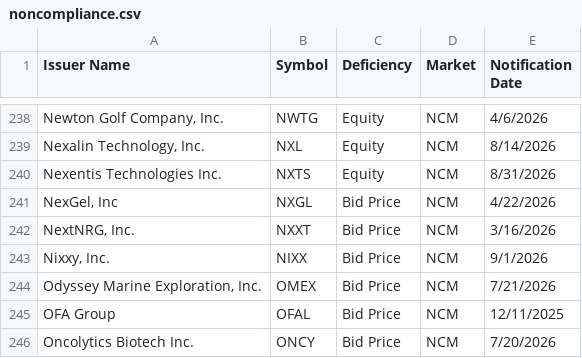
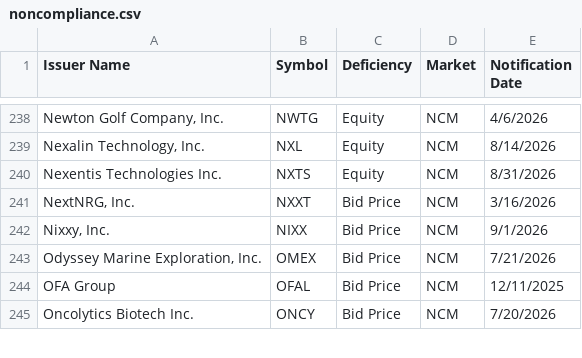
Before and after one commit to ieattokens/noncompliance, a CSV file: noncompliance.csv, drawn as a sheet; only a part is shown, gaps mark what is left out; the diff covers the shown part only.

```diff
--- a/noncompliance.csv
+++ b/noncompliance.csv
@@ -240,3 +240,2 @@
 "Nexentis Technologies Inc.","NXTS","Equity","NCM","8/31/2026"
-"NexGel, Inc","NXGL","Bid Price","NCM","4/22/2026"
 "NextNRG, Inc.","NXXT","Bid Price","NCM","3/16/2026"
```
Also changed, not shown: 3 added rows and 3 removed rows elsewhere in this file, 1 other file.
